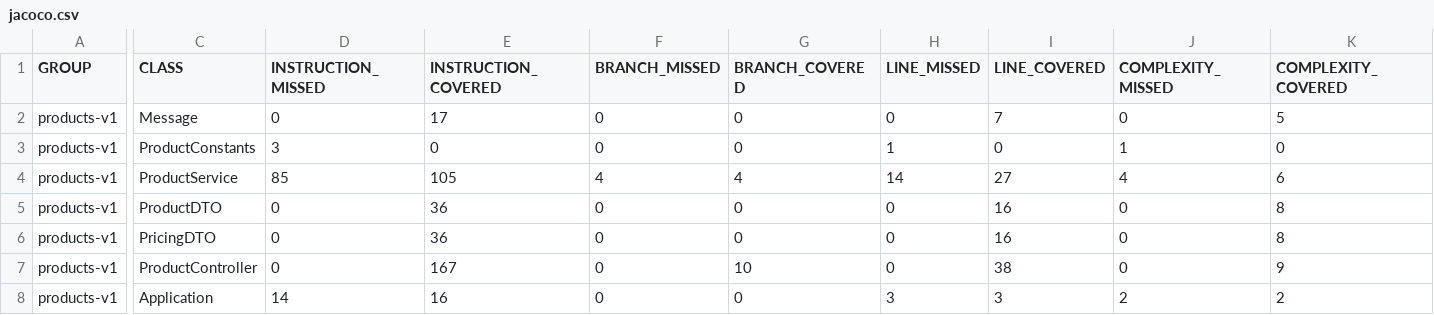
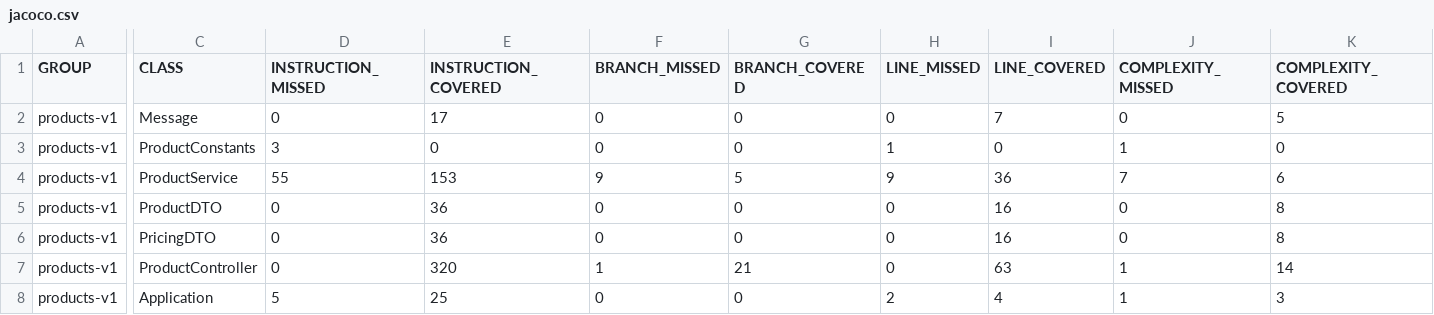
Before and after one commit to navaneethan5/products-v1, a CSV file: target/site/jacoco/jacoco.csv, drawn as a sheet; only a part is shown, gaps mark what is left out; the diff covers the shown part only; the diff names each change by its address in the sheet, - before the commit and + after, or states it on an @@ line.

```diff
--- a/target/site/jacoco/jacoco.csv
+++ b/target/site/jacoco/jacoco.csv
-D4 (INSTRUCTION_MISSED): 85
+D4 (INSTRUCTION_MISSED): 55
-E4 (INSTRUCTION_COVERED): 105
+E4 (INSTRUCTION_COVERED): 153
-F4 (BRANCH_MISSED): 4
+F4 (BRANCH_MISSED): 9
-G4 (BRANCH_COVERED): 4
+G4 (BRANCH_COVERED): 5
-H4 (LINE_MISSED): 14
+H4 (LINE_MISSED): 9
-I4 (LINE_COVERED): 27
+I4 (LINE_COVERED): 36
-J4 (COMPLEXITY_MISSED): 4
+J4 (COMPLEXITY_MISSED): 7
-E7 (INSTRUCTION_COVERED): 167
+E7 (INSTRUCTION_COVERED): 320
-F7 (BRANCH_MISSED): 0
+F7 (BRANCH_MISSED): 1
-G7 (BRANCH_COVERED): 10
+G7 (BRANCH_COVERED): 21
-I7 (LINE_COVERED): 38
+I7 (LINE_COVERED): 63
-J7 (COMPLEXITY_MISSED): 0
+J7 (COMPLEXITY_MISSED): 1
-K7 (COMPLEXITY_COVERED): 9
+K7 (COMPLEXITY_COVERED): 14
-D8 (INSTRUCTION_MISSED): 14
+D8 (INSTRUCTION_MISSED): 5
-E8 (INSTRUCTION_COVERED): 16
+E8 (INSTRUCTION_COVERED): 25
-H8 (LINE_MISSED): 3
+H8 (LINE_MISSED): 2
-I8 (LINE_COVERED): 3
+I8 (LINE_COVERED): 4
-J8 (COMPLEXITY_MISSED): 2
+J8 (COMPLEXITY_MISSED): 1
-K8 (COMPLEXITY_COVERED): 2
+K8 (COMPLEXITY_COVERED): 3
```
Also changed, not shown: 2 edited cells elsewhere in this file, 29 other files.
